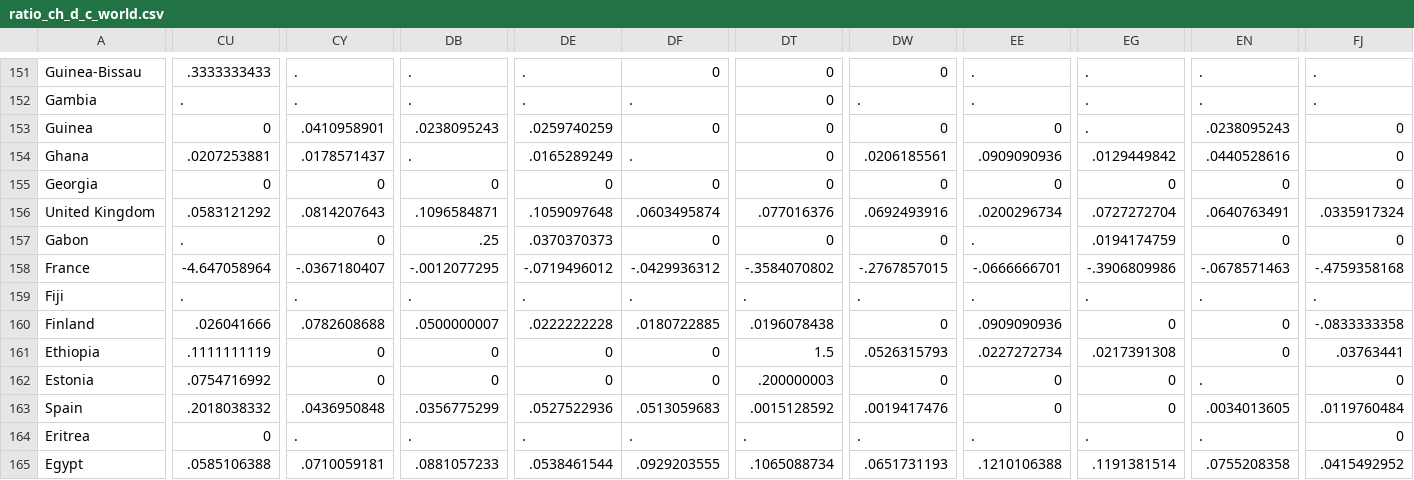
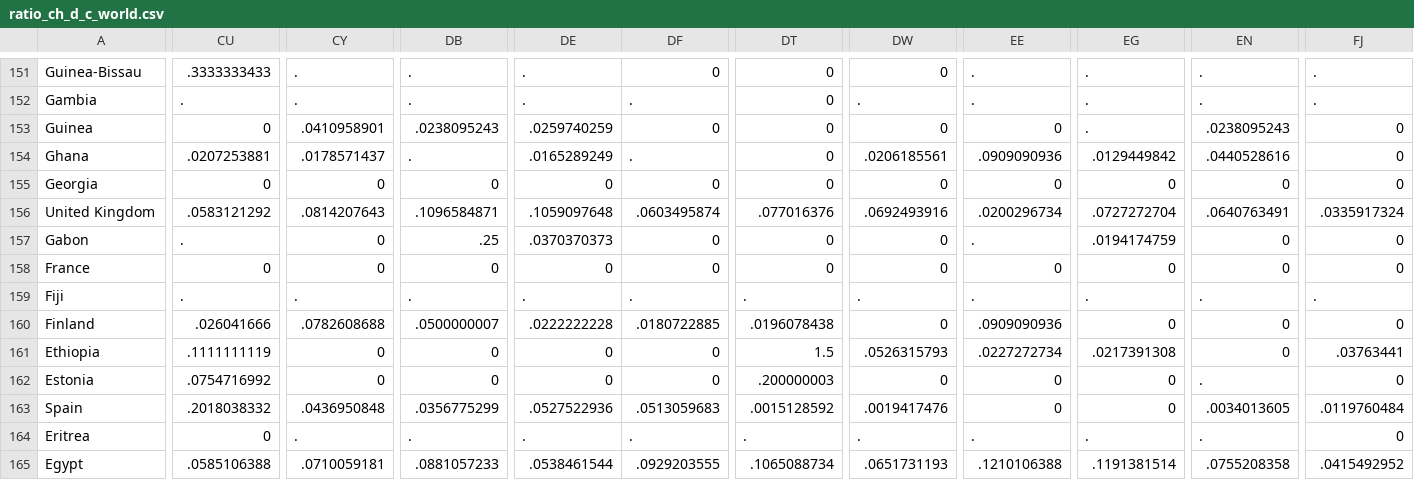
Before and after one commit to camilavalenciaro/COVID19-Flourish, a CSV file: data/deaths/ratio_ch_d_c_world.csv, drawn as a sheet; only a part is shown, gaps mark what is left out; the diff covers the shown part only; the diff names each change by its address in the sheet, - before the commit and + after, or states it on an @@ line.

```diff
--- a/data/deaths/ratio_ch_d_c_world.csv
+++ b/data/deaths/ratio_ch_d_c_world.csv
-CU158: -4.647058964
+CU158: 0
-CY158: -.0367180407
+CY158: 0
-DB158: -.0012077295
+DB158: 0
-DE158: -.0719496012
+DE158: 0
-DF158: -.0429936312
+DF158: 0
-DT158: -.3584070802
+DT158: 0
-DW158: -.2767857015
+DW158: 0
-EE158: -.0666666701
+EE158: 0
-EG158: -.3906809986
+EG158: 0
-EN158: -.0678571463
+EN158: 0
-FJ158: -.4759358168
+FJ158: 0
-FJ160: -.0833333358
+FJ160: 0
```
Also changed, not shown: 69 edited cells elsewhere in this file, data/deaths/ratio_ch_d_c_6world.csv, data/deaths/ratio_ch_d_c_7lac.csv, 1 other file.
